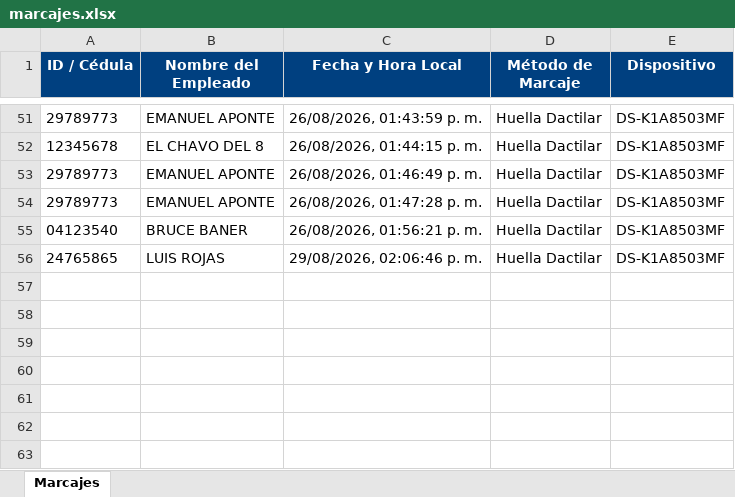
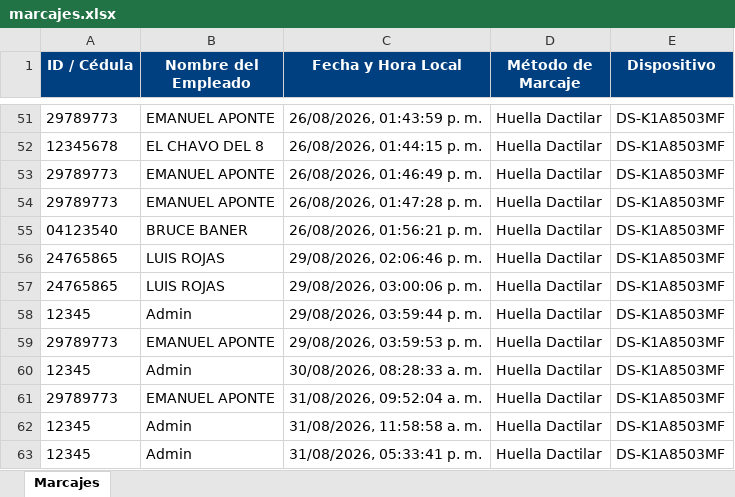
Before and after one commit to Edamking911/GestionPersonalNomina, an Excel workbook: marcajes.xlsx, sheet Marcajes, drawn as a sheet; only a part is shown, gaps mark what is left out; values as stored, in another font and other column widths than the file's, no borders; the diff names each change by its address in the sheet, - before the commit and + after, or states it on an @@ line.

```diff
--- a/marcajes.xlsx (sheet Marcajes)
+++ b/marcajes.xlsx (sheet Marcajes)
+row 57: 24765865 | LUIS ROJAS | 29/08/2026, 03:00:06 p. m. | Huella Dactilar | DS-K1A8503MF
+row 58: 12345 | Admin | 29/08/2026, 03:59:44 p. m. | Huella Dactilar | DS-K1A8503MF
+row 59: 29789773 | EMANUEL APONTE | 29/08/2026, 03:59:53 p. m. | Huella Dactilar | DS-K1A8503MF
+row 60: 12345 | Admin | 30/08/2026, 08:28:33 a. m. | Huella Dactilar | DS-K1A8503MF
+row 61: 29789773 | EMANUEL APONTE | 31/08/2026, 09:52:04 a. m. | Huella Dactilar | DS-K1A8503MF
+row 62: 12345 | Admin | 31/08/2026, 11:58:58 a. m. | Huella Dactilar | DS-K1A8503MF
+row 63: 12345 | Admin | 31/08/2026, 05:33:41 p. m. | Huella Dactilar | DS-K1A8503MF
```
Also changed, not shown: usuarios.xlsx, 6 other files.
